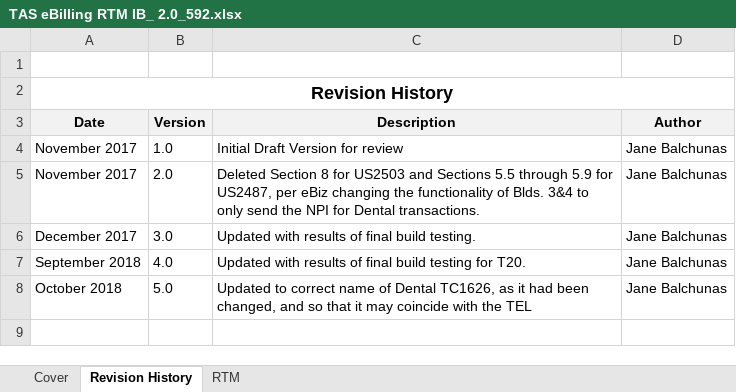
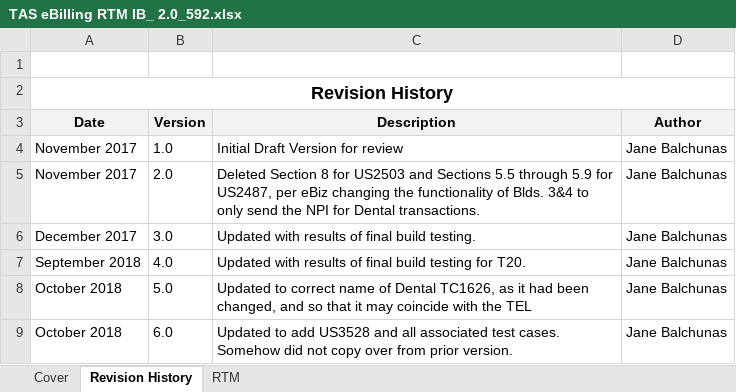
Before and after one commit to vthomp/ebill22_doc, an Excel workbook: Requirement/Build 4/TAS eBilling RTM IB_ 2.0_592.xlsx, sheet Revision History, drawn as a sheet; values as stored, in another font and other column widths than the file's, no borders; table styles not drawn; the diff names each change by its address in the sheet, - before the commit and + after, or states it on an @@ line.

```diff
--- a/Requirement/Build 4/TAS eBilling RTM IB_ 2.0_592.xlsx (sheet Revision History)
+++ b/Requirement/Build 4/TAS eBilling RTM IB_ 2.0_592.xlsx (sheet Revision History)
+row 9: October 2018 | 6.0 | Updated to add US3528 and all associated test cases. Somehow did not copy over from prior version. | Jane Balchunas
```
Also changed, not shown: sheet RTM, sheet Cover.
